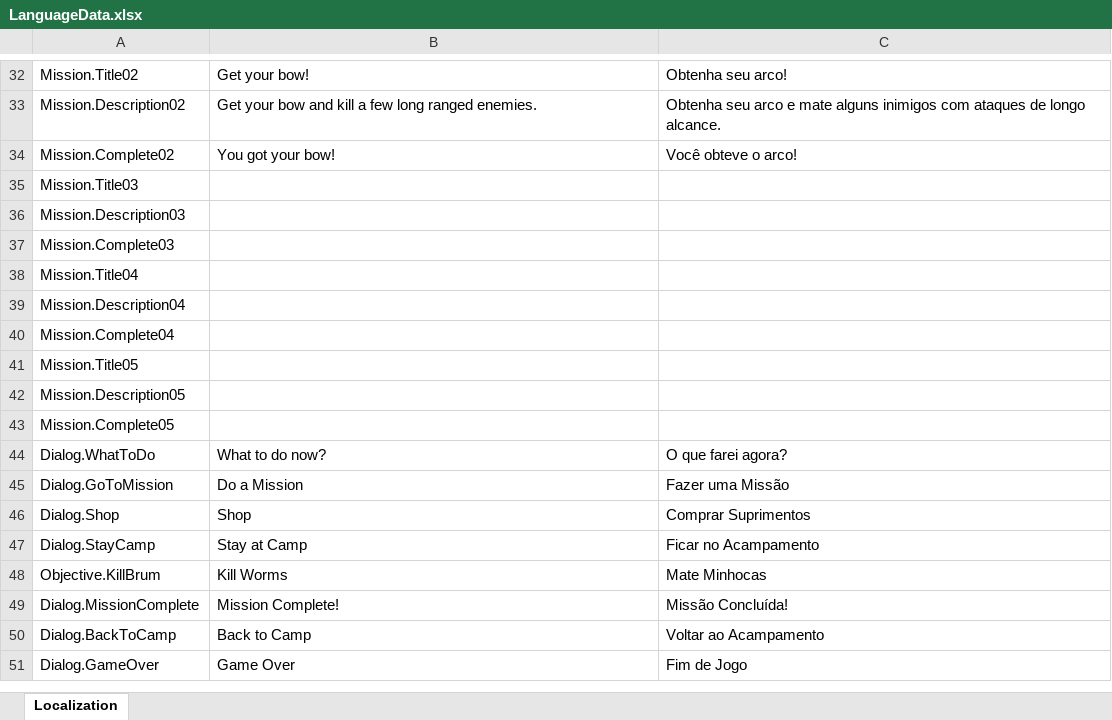
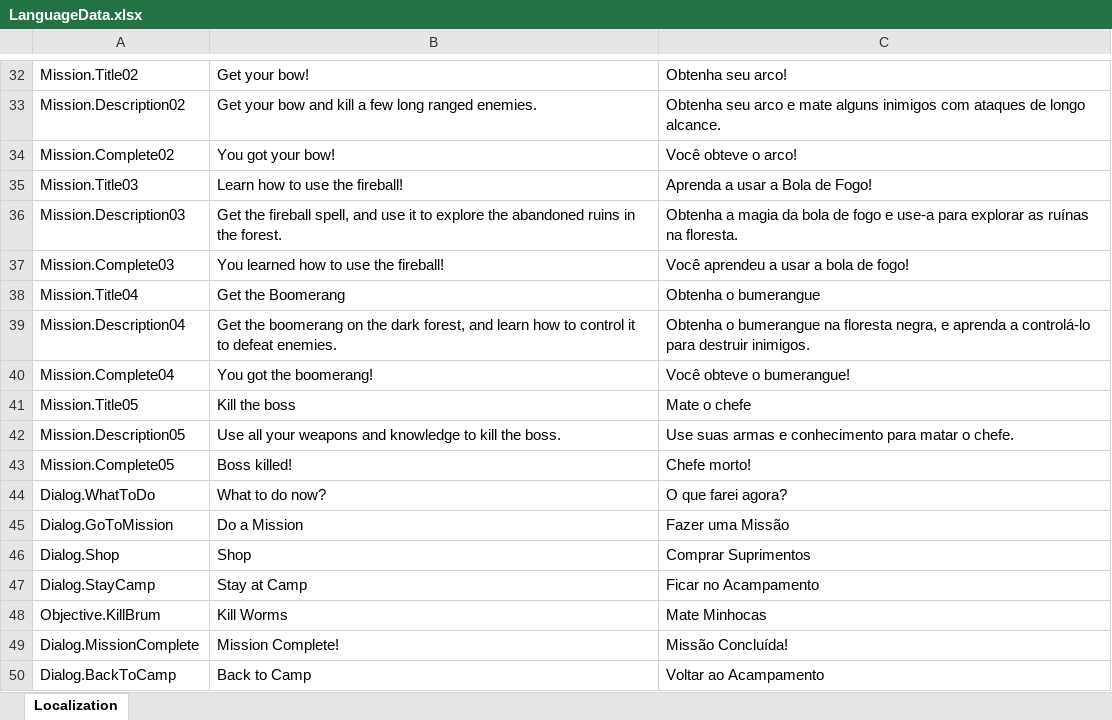
Before and after one commit to DioMuller/quest-for-the-crown-3D, an Excel workbook: Game/Assets/Localization/LanguageData.xlsx, sheet Localization, drawn as a sheet; only a part is shown, gaps mark what is left out; the shorter side is filled out with more unchanged rows; values as stored, in another font and other column widths than the file's, no borders; the diff names each change by its address in the sheet, - before the commit and + after, or states it on an @@ line.

```diff
--- a/Game/Assets/Localization/LanguageData.xlsx (sheet Localization)
+++ b/Game/Assets/Localization/LanguageData.xlsx (sheet Localization)
-B35: (empty)
+B35: Learn how to use the fireball!
-C35: (empty)
+C35: Aprenda a usar a Bola de Fogo!
-B36: (empty)
+B36: Get the fireball spell, and use it to explore the abandoned ruins in the forest.
-C36: (empty)
+C36: Obtenha a magia da bola de fogo e use-a para explorar as ruínas na floresta.
-B37: (empty)
+B37: You learned how to use the fireball!
-C37: (empty)
+C37: Você aprendeu a usar a bola de fogo!
-B38: (empty)
+B38: Get the Boomerang
-C38: (empty)
+C38: Obtenha o bumerangue
-B39: (empty)
+B39: Get the boomerang on the dark forest, and learn how to control it to defeat enemies.
-C39: (empty)
+C39: Obtenha o bumerangue na floresta negra, e aprenda a controlá-lo para destruir inimigos.
-B40: (empty)
+B40: You got the boomerang!
-C40: (empty)
+C40: Você obteve o bumerangue!
-B41: (empty)
+B41: Kill the boss
-C41: (empty)
+C41: Mate o chefe
-B42: (empty)
+B42: Use all your weapons and knowledge to kill the boss.
-C42: (empty)
+C42: Use suas armas e conhecimento para matar o chefe.
-B43: (empty)
+B43: Boss killed!
-C43: (empty)
+C43: Chefe morto!
```
Also changed, not shown: 8 other files.
